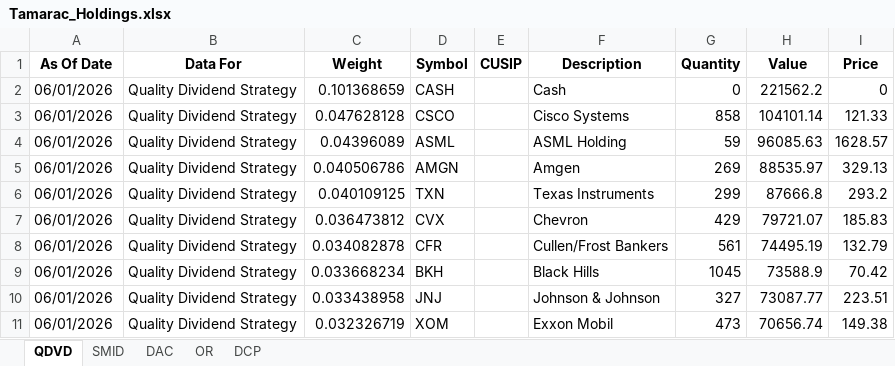
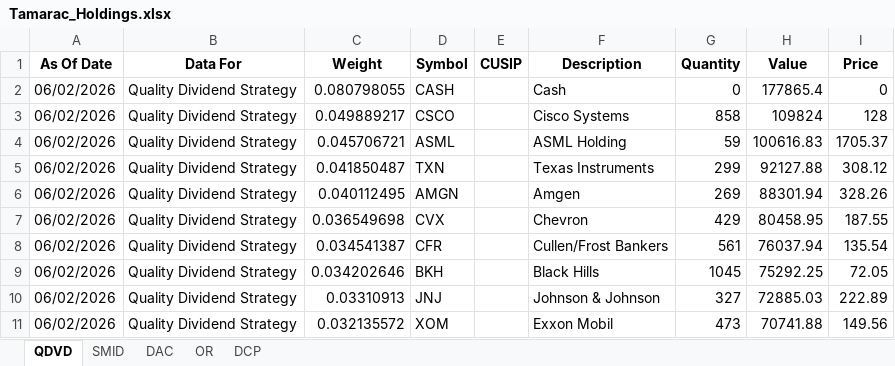
Before and after one commit to ryansadair/mcp-dashboard, an Excel workbook: data/Tamarac_Holdings.xlsx, sheet QDVD, drawn as a sheet; only a part is shown; values as stored, in another font and other column widths than the file's, no borders; removed rows and columns are numbered as before the commit, all else as after; the diff covers the shown part only; the diff names each change by its address in the sheet, - before the commit and + after, or states it on an @@ line.

```diff
--- a/data/Tamarac_Holdings.xlsx (sheet QDVD)
+++ b/data/Tamarac_Holdings.xlsx (sheet QDVD)
-A2:A4 (As Of Date): 06/01/2026
+A2:A4 (As Of Date): 06/02/2026
-C2 (Weight): 0.101368659
+C2 (Weight): 0.080798055
-H2 (Value): 221562.2
+H2 (Value): 177865.4
-C3 (Weight): 0.047628128
+C3 (Weight): 0.049889217
-H3 (Value): 104101.14
+H3 (Value): 109824
-I3 (Price): 121.33
+I3 (Price): 128
-C4 (Weight): 0.04396089
+C4 (Weight): 0.045706721
-H4 (Value): 96085.63
+H4 (Value): 100616.83
-I4 (Price): 1628.57
+I4 (Price): 1705.37
-row 5: 06/01/2026 | Quality Dividend Strategy | 0.040506786 | AMGN |  | Amgen | 269 | 88535.97 | 329.13
-A5 (As Of Date): 06/01/2026
+A5 (As Of Date): 06/02/2026
-C5 (Weight): 0.040109125
+C5 (Weight): 0.041850487
-H5 (Value): 87666.8
+H5 (Value): 92127.88
-I5 (Price): 293.2
+I5 (Price): 308.12
+row 6: 06/02/2026 | Quality Dividend Strategy | 0.040112495 | AMGN |  | Amgen | 269 | 88301.94 | 328.26
-A7:A11 (As Of Date): 06/01/2026
+A7:A11 (As Of Date): 06/02/2026
-C7 (Weight): 0.036473812
+C7 (Weight): 0.036549698
-H7 (Value): 79721.07
+H7 (Value): 80458.95
-I7 (Price): 185.83
+I7 (Price): 187.55
-C8 (Weight): 0.034082878
+C8 (Weight): 0.034541387
-H8 (Value): 74495.19
+H8 (Value): 76037.94
-I8 (Price): 132.79
+I8 (Price): 135.54
-C9 (Weight): 0.033668234
+C9 (Weight): 0.034202646
-H9 (Value): 73588.9
+H9 (Value): 75292.25
-I9 (Price): 70.42
+I9 (Price): 72.05
-C10 (Weight): 0.033438958
+C10 (Weight): 0.03310913
-H10 (Value): 73087.77
+H10 (Value): 72885.03
-I10 (Price): 223.51
+I10 (Price): 222.89
-C11 (Weight): 0.032326719
+C11 (Weight): 0.032135572
-H11 (Value): 70656.74
+H11 (Value): 70741.88
-I11 (Price): 149.38
+I11 (Price): 149.56
```
Also changed, not shown: 4 added rows, 3 removed rows and 92 edited cells elsewhere in this sheet, sheet DCP, sheet DAC, sheet OR, sheet SMID.
